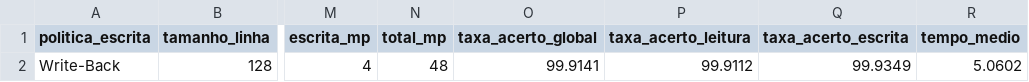
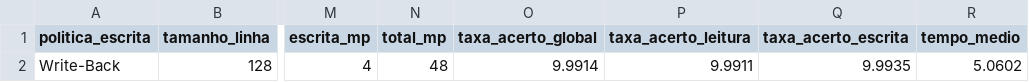
Before and after one commit to ackeil/simulador_cache, a CSV file: saidas/oficial/impacto_associatividade/impacto_associatividade_16.csv, drawn as a sheet; only a part is shown, gaps mark what is left out; the diff names each change by its address in the sheet, - before the commit and + after, or states it on an @@ line.

Commit message:
Corrigido calculo das taxas de acerto e testes regerados

```diff
--- a/saidas/oficial/impacto_associatividade/impacto_associatividade_16.csv
+++ b/saidas/oficial/impacto_associatividade/impacto_associatividade_16.csv
-O2 (taxa_acerto_global): 99.9141
+O2 (taxa_acerto_global): 9.9914
-P2 (taxa_acerto_leitura): 99.9112
+P2 (taxa_acerto_leitura): 9.9911
-Q2 (taxa_acerto_escrita): 99.9349
+Q2 (taxa_acerto_escrita): 9.9935
```
Also changed, not shown: saidas/oficial/impacto_associatividade/impacto_associatividade_2.csv, saidas/oficial/impacto_associatividade/impacto_associatividade_32.csv, 42 other files.
